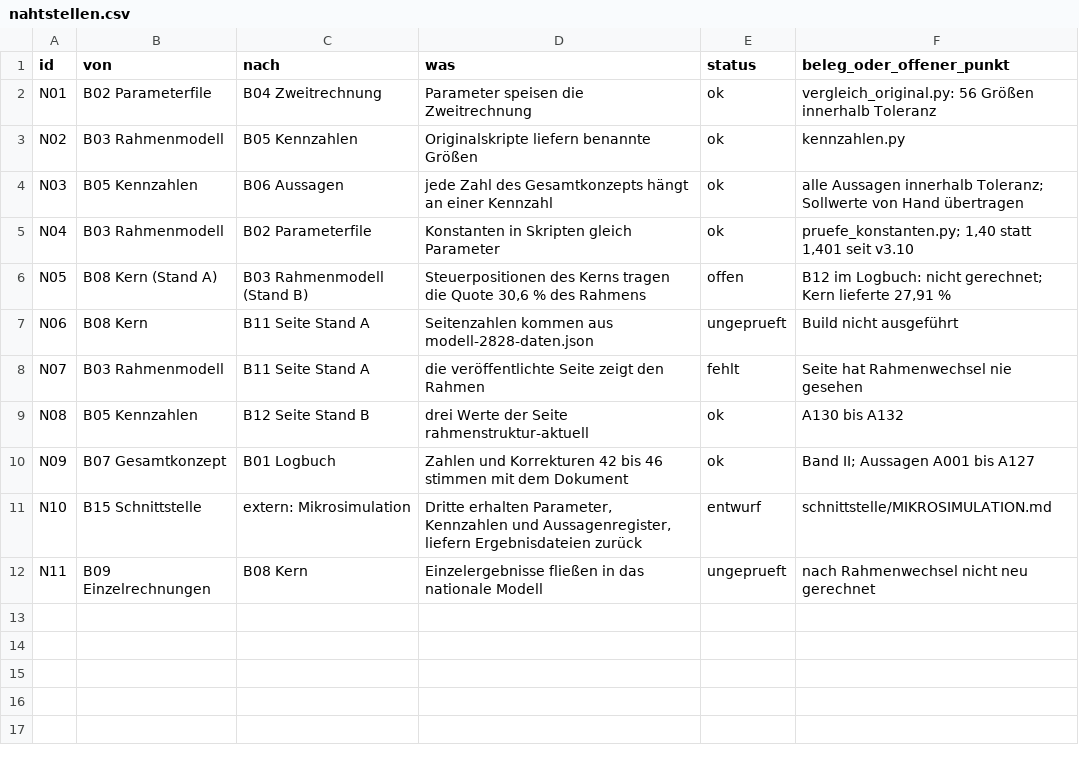
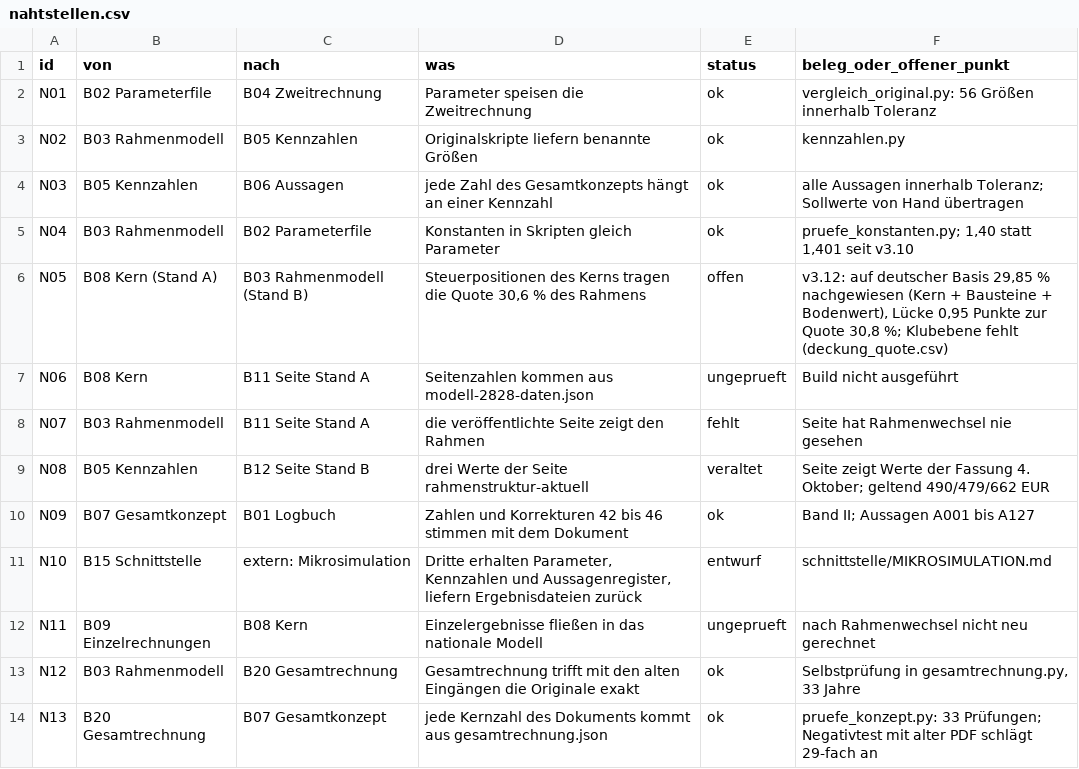
Before and after one commit to archicrowd/2828, a CSV file: projekt/nahtstellen.csv, drawn as a sheet.

```diff
--- a/projekt/nahtstellen.csv
+++ b/projekt/nahtstellen.csv
@@ -5,6 +5,6 @@ N03,B05 Kennzahlen,B06 Aussagen,jede Zahl des Gesamtkonzepts hängt an einer Ken
 N04,B03 Rahmenmodell,B02 Parameterfile,Konstanten in Skripten gleich Parameter,ok,"pruefe_konstanten.py; 1,40 statt 1,401 seit v3.10"
-N05,B08 Kern (Stand A),B03 Rahmenmodell (Stand B),"Steuerpositionen des Kerns tragen die Quote 30,6 % des Rahmens",offen,"B12 im Logbuch: nicht gerechnet; Kern lieferte 27,91 %"
+N05,B08 Kern (Stand A),B03 Rahmenmodell (Stand B),"Steuerpositionen des Kerns tragen die Quote 30,6 % des Rahmens",offen,"v3.12: auf deutscher Basis 29,85 % nachgewiesen (Kern + Bausteine + Bodenwert), Lücke 0,95 Punkte zur Quote 30,8 %; Klubebene fehlt (deckung_quote.csv)"
 N06,B08 Kern,B11 Seite Stand A,Seitenzahlen kommen aus modell-2828-daten.json,ungeprueft,Build nicht ausgeführt
 N07,B03 Rahmenmodell,B11 Seite Stand A,die veröffentlichte Seite zeigt den Rahmen,fehlt,Seite hat Rahmenwechsel nie gesehen
-N08,B05 Kennzahlen,B12 Seite Stand B,drei Werte der Seite rahmenstruktur-aktuell,ok,A130 bis A132
+N08,B05 Kennzahlen,B12 Seite Stand B,drei Werte der Seite rahmenstruktur-aktuell,veraltet,Seite zeigt Werte der Fassung 4. Oktober; geltend 490/479/662 EUR
 N09,B07 Gesamtkonzept,B01 Logbuch,Zahlen und Korrekturen 42 bis 46 stimmen mit dem Dokument,ok,Band II; Aussagen A001 bis A127
@@ -12 +12,3 @@ N10,B15 Schnittstelle,extern: Mikrosimulation,"Dritte erhalten Parameter, Kennza
 N11,B09 Einzelrechnungen,B08 Kern,Einzelergebnisse fließen in das nationale Modell,ungeprueft,nach Rahmenwechsel nicht neu gerechnet
+N12,B03 Rahmenmodell,B20 Gesamtrechnung,Gesamtrechnung trifft mit den alten Eingängen die Originale exakt,ok,"Selbstprüfung in gesamtrechnung.py, 33 Jahre"
+N13,B20 Gesamtrechnung,B07 Gesamtkonzept,jede Kernzahl des Dokuments kommt aus gesamtrechnung.json,ok,pruefe_konzept.py: 33 Prüfungen; Negativtest mit alter PDF schlägt 29-fach an
```
Also changed, not shown: projekt/bausteine.csv, 33 other files.
